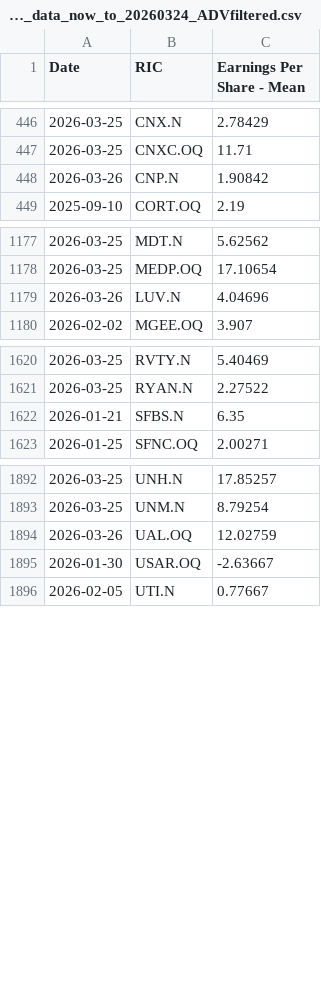
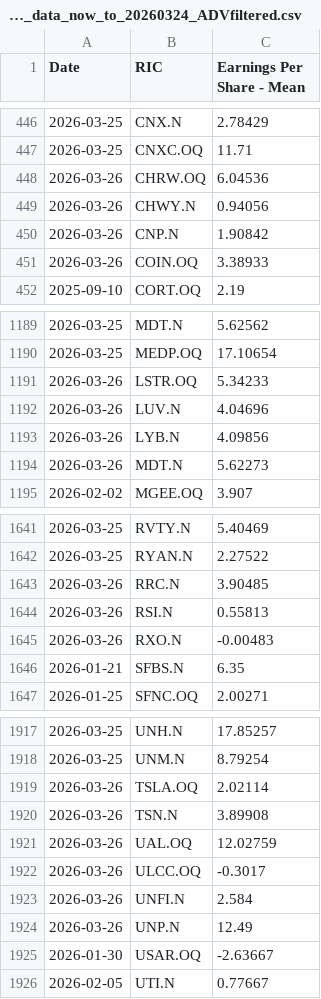
Before and after one commit to Sissiy2018/Trading-code, a CSV file: Hist_data_Russel3000/Daily_new_data/lseg_EPSestimate_data_now_to_20260324_ADVfiltered.csv, drawn as a sheet; only a part is shown, gaps mark what is left out; the diff covers the shown part only.

```diff
--- a/Hist_data_Russel3000/Daily_new_data/lseg_EPSestimate_data_now_to_20260324_ADVfiltered.csv
+++ b/Hist_data_Russel3000/Daily_new_data/lseg_EPSestimate_data_now_to_20260324_ADVfiltered.csv
@@ -447,3 +447,6 @@
 2026-03-25,CNXC.OQ,11.71
+2026-03-26,CHRW.OQ,6.04536
+2026-03-26,CHWY.N,0.94056
 2026-03-26,CNP.N,1.90842
+2026-03-26,COIN.OQ,3.38933
 2025-09-10,CORT.OQ,2.19
@@ -1178,3 +1190,6 @@
 2026-03-25,MEDP.OQ,17.10654
+2026-03-26,LSTR.OQ,5.34233
 2026-03-26,LUV.N,4.04696
+2026-03-26,LYB.N,4.09856
+2026-03-26,MDT.N,5.62273
 2026-02-02,MGEE.OQ,3.907
@@ -1621,2 +1642,5 @@
 2026-03-25,RYAN.N,2.27522
+2026-03-26,RRC.N,3.90485
+2026-03-26,RSI.N,0.55813
+2026-03-26,RXO.N,-0.00483
 2026-01-21,SFBS.N,6.35
@@ -1893,3 +1918,8 @@
 2026-03-25,UNM.N,8.79254
+2026-03-26,TSLA.OQ,2.02114
+2026-03-26,TSN.N,3.89908
 2026-03-26,UAL.OQ,12.02759
+2026-03-26,ULCC.OQ,-0.3017
+2026-03-26,UNFI.N,2.584
+2026-03-26,UNP.N,12.49
 2026-01-30,USAR.OQ,-2.63667
```
Also changed, not shown: 21 added rows and 14 edited cells elsewhere in this file, Hist_data_Russel3000/Daily_new_data/lseg_EPSestimate_data_now_to_20260324.csv, Hist_data_Russel3000/Daily_new_data/lseg_Price-Earning_data_now_to_20260324.csv, 9 other files.
